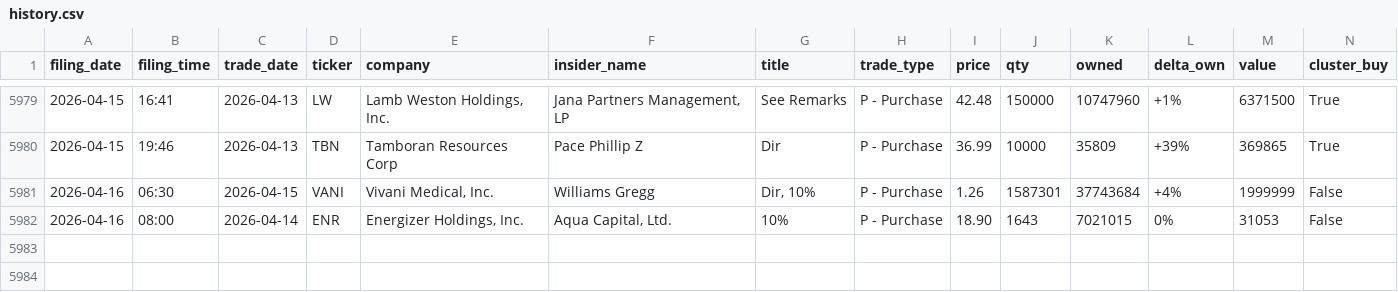
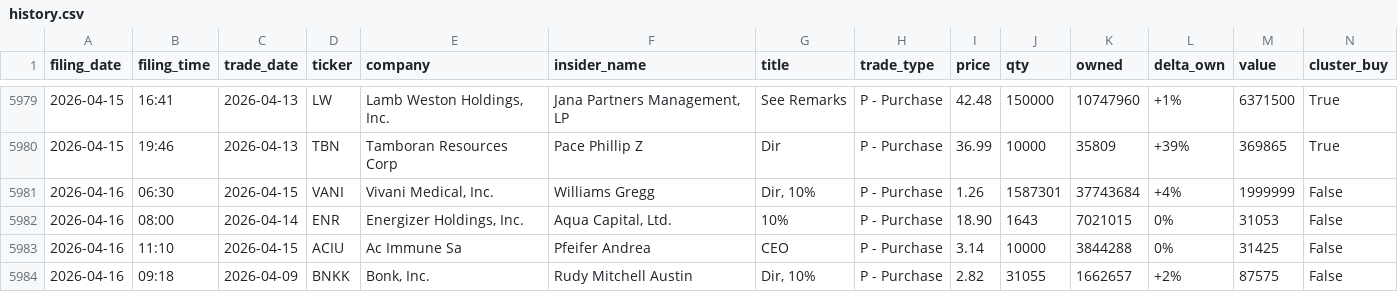
Before and after one commit to insideredgepro/insideredgepro.github.io, a CSV file: data/history.csv, drawn as a sheet; only a part is shown, gaps mark what is left out; the diff names each change by its address in the sheet, - before the commit and + after, or states it on an @@ line.

```diff
--- a/data/history.csv
+++ b/data/history.csv
+row 5983: 2026-04-16 | 11:10 | 2026-04-15 | ACIU | Ac Immune Sa | Pfeifer Andrea | CEO | P - Purchase | 3.14 | 10000 | 3844288 | 0% | 31425 | False
+row 5984: 2026-04-16 | 09:18 | 2026-04-09 | BNKK | Bonk, Inc. | Rudy Mitchell Austin | Dir, 10% | P - Purchase | 2.82 | 31055 | 1662657 | +2% | 87575 | False
```
Also changed, not shown: 3 other files.
